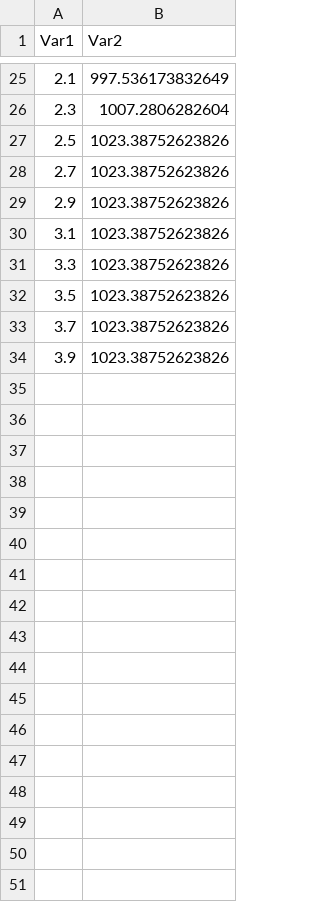
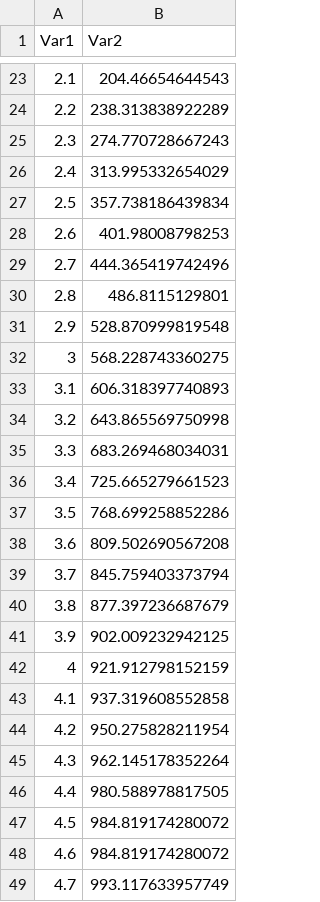
Before and after one commit to dcascade-py/dcascade-py, a CSV file: Input/rangitata/Reach_Hypsometry_13.csv, drawn as a sheet; only a part is shown, gaps mark what is left out; the diff covers the shown part only.

```diff
--- a/Input/rangitata/Reach_Hypsometry_13.csv
+++ b/Input/rangitata/Reach_Hypsometry_13.csv
@@ -25,10 +23,27 @@ Var1,Var2
-2.1,997.536173832649
-2.3,1007.2806282604
-2.5,1023.38752623826
-2.7,1023.38752623826
-2.9,1023.38752623826
-3.1,1023.38752623826
-3.3,1023.38752623826
-3.5,1023.38752623826
-3.7,1023.38752623826
-3.9,1023.38752623826
+2.1,204.46654644543
+2.2,238.313838922289
+2.3,274.770728667243
+2.4,313.995332654029
+2.5,357.738186439834
+2.6,401.98008798253
+2.7,444.365419742496
+2.8,486.8115129801
+2.9,528.870999819548
+3,568.228743360275
+3.1,606.318397740893
+3.2,643.865569750998
+3.3,683.269468034031
+3.4,725.665279661523
+3.5,768.699258852286
+3.6,809.502690567208
+3.7,845.759403373794
+3.8,877.397236687679
+3.9,902.009232942125
+4,921.912798152159
+4.1,937.319608552858
+4.2,950.275828211954
+4.3,962.145178352264
+4.4,980.588978817505
+4.5,984.819174280072
+4.6,984.819174280072
+4.7,993.117633957749
```
Also changed, not shown: 33 added rows, 12 removed rows and 11 edited cells elsewhere in this file, Input/rangitata/Reach_Hypsometry_10.csv, Input/rangitata/Reach_Hypsometry_11.csv, 32 other files.
